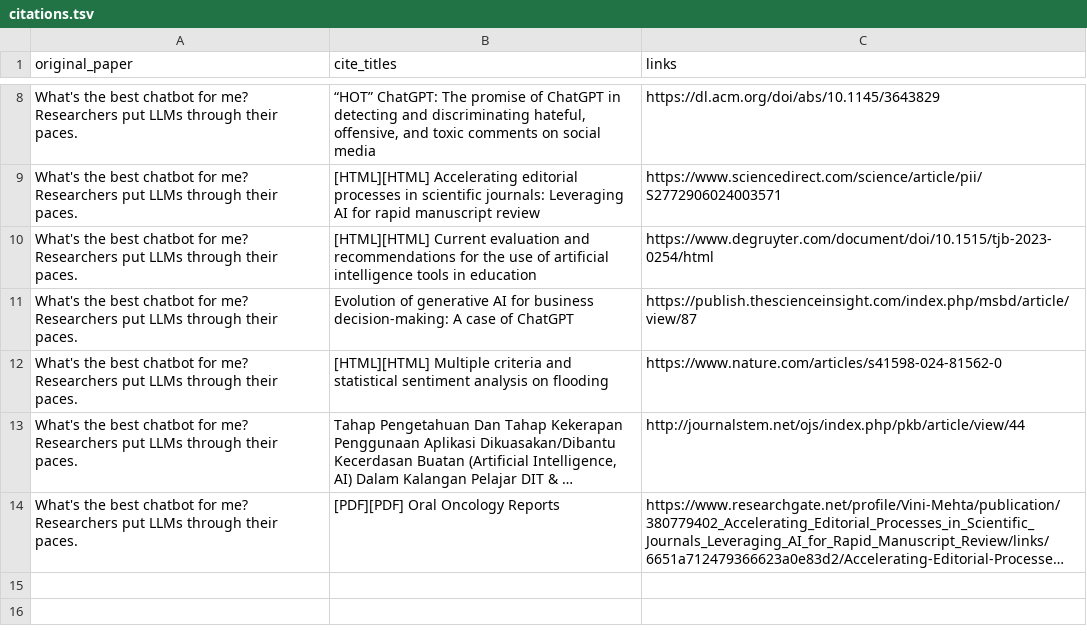
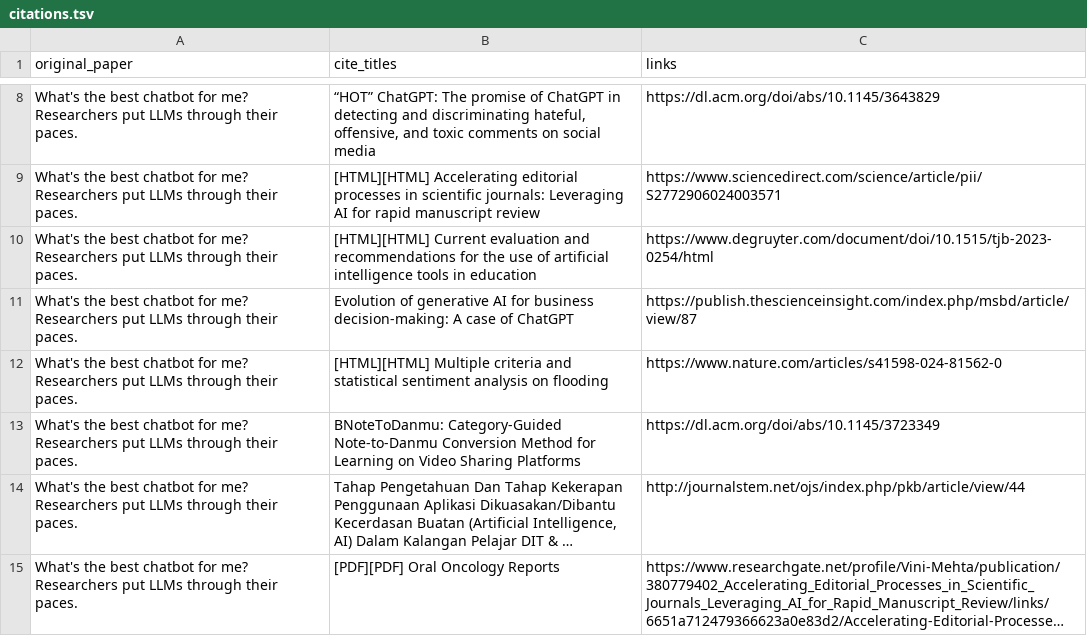
Before and after one commit to BioDataSage/mm-testing, a TSV file: docs/metricminer_data/citations/citations.tsv, drawn as a sheet; only a part is shown, gaps mark what is left out; long unchanged cells end in …; the diff names each change by its address in the sheet, - before the commit and + after, or states it on an @@ line.

```diff
--- a/docs/metricminer_data/citations/citations.tsv
+++ b/docs/metricminer_data/citations/citations.tsv
+row 13: What's the best chatbot for me? Researchers put LLMs through their paces. | BNoteToDanmu: Category-Guided Note-to-Danmu Conversion Method for Learning on Video Sharing Platforms | https://dl.acm.org/doi/abs/10.1145/3723349
```
Also changed, not shown: docs/metricminer_data/github/github_timecourse.tsv, 18 other files.
